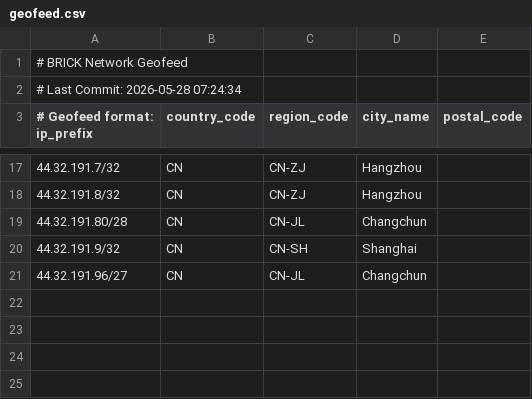
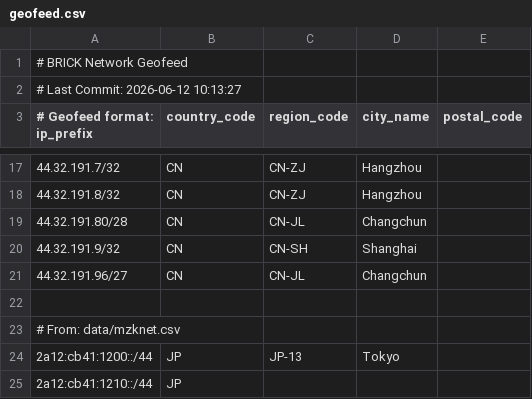
Before and after one commit to brnet-noc/geofeed, a CSV file: public/geofeed.csv, drawn as a sheet; only a part is shown, gaps mark what is left out.

```diff
--- a/public/geofeed.csv
+++ b/public/geofeed.csv
@@ -1,3 +1,3 @@
 # BRICK Network Geofeed
-# Last Commit: 2026-05-28 07:24:34
+# Last Commit: 2026-06-12 10:13:27
 # Geofeed format: ip_prefix,country_code,region_code,city_name,postal_code
@@ -21 +21,5 @@
 44.32.191.96/27,CN,CN-JL,Changchun,
+
+# From: data/mzknet.csv
+2a12:cb41:1200::/44,JP,JP-13,Tokyo,
+2a12:cb41:1210::/44,JP,,,
```
